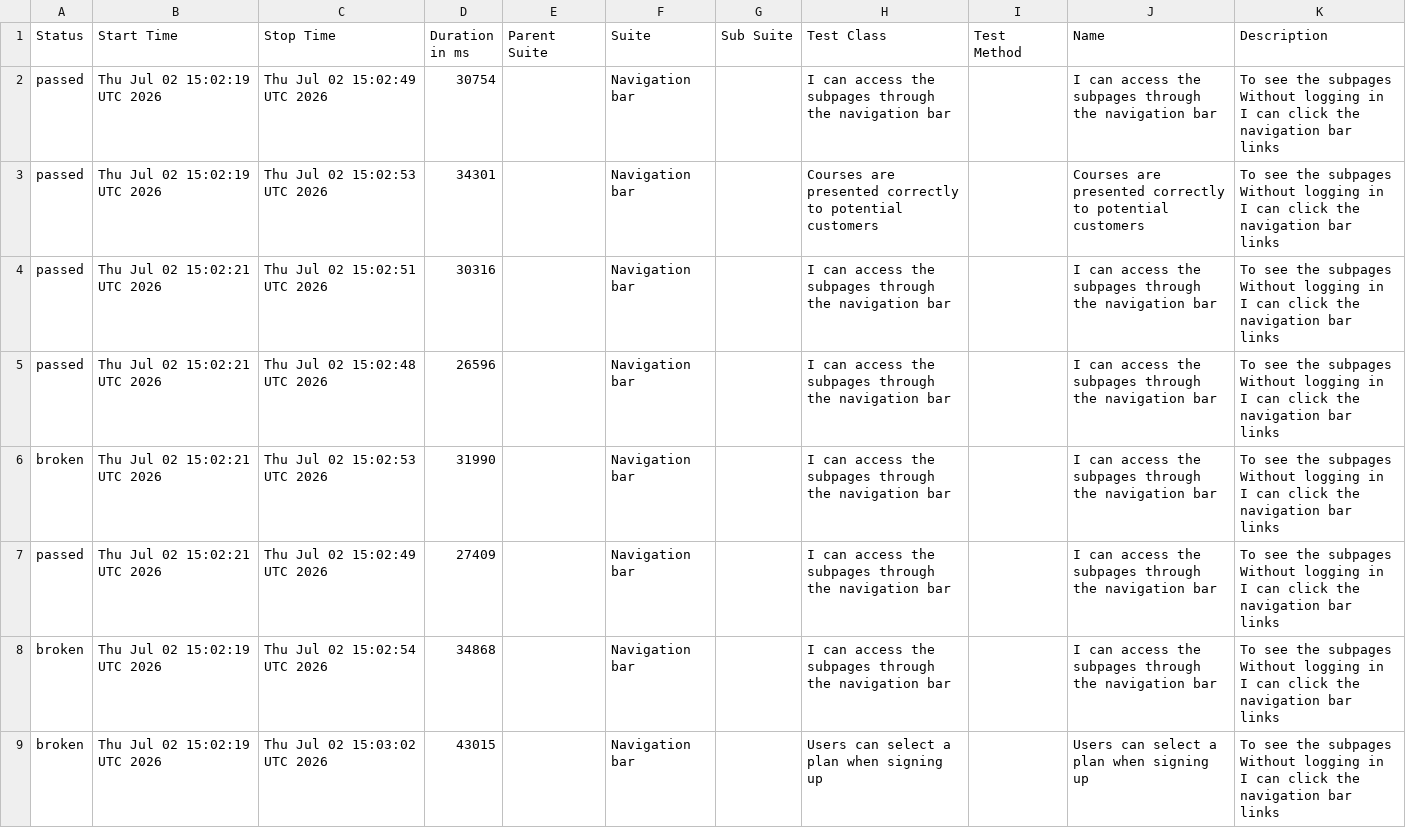
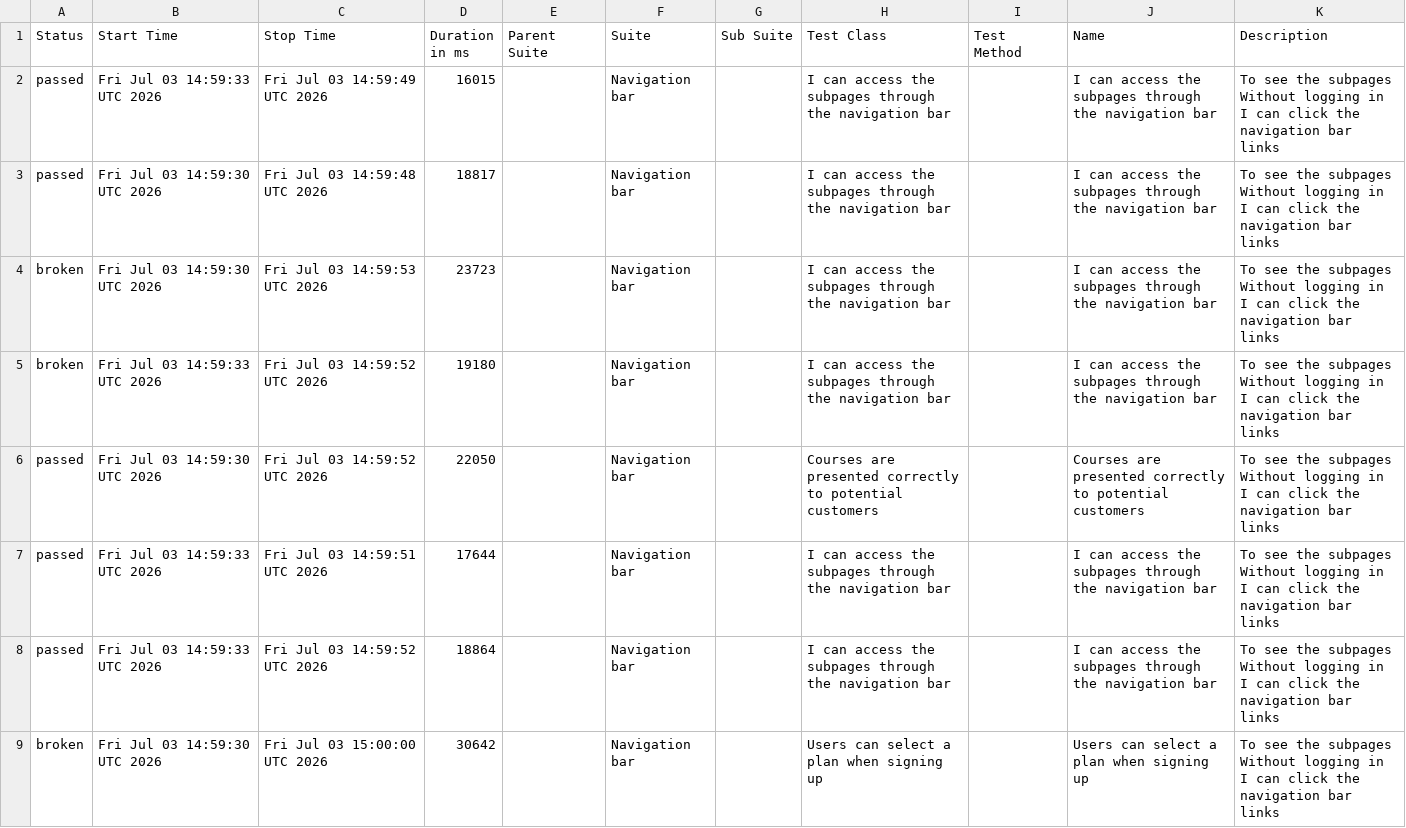
Before and after one commit to ingmarcela27/ci-reporting-building-block, a CSV file: allureReport/data/suites.csv, drawn as a sheet.

```diff
--- a/allureReport/data/suites.csv
+++ b/allureReport/data/suites.csv
@@ -1,25 +1,25 @@
 "Status","Start Time","Stop Time","Duration in ms","Parent Suite","Suite","Sub Suite","Test Class","Test Method","Name","Description"
-"passed","Thu Jul 02 15:02:19 UTC 2026","Thu Jul 02 15:02:49 UTC 2026","30754","","Navigation bar","","I can access the subpages through the navigation bar","","I can access the subpages through the navigation bar","  To see the subpages
-  Without logging in
-  I can click the navigation bar links"
-"passed","Thu Jul 02 15:02:19 UTC 2026","Thu Jul 02 15:02:53 UTC 2026","34301","","Navigation bar","","Courses are presented correctly to potential customers","","Courses are presented correctly to potential customers","  To see the subpages
-  Without logging in
-  I can click the navigation bar links"
-"passed","Thu Jul 02 15:02:21 UTC 2026","Thu Jul 02 15:02:51 UTC 2026","30316","","Navigation bar","","I can access the subpages through the navigation bar","","I can access the subpages through the navigation bar","  To see the subpages
-  Without logging in
-  I can click the navigation bar links"
-"passed","Thu Jul 02 15:02:21 UTC 2026","Thu Jul 02 15:02:48 UTC 2026","26596","","Navigation bar","","I can access the subpages through the navigation bar","","I can access the subpages through the navigation bar","  To see the subpages
-  Without logging in
-  I can click the navigation bar links"
-"broken","Thu Jul 02 15:02:21 UTC 2026","Thu Jul 02 15:02:53 UTC 2026","31990","","Navigation bar","","I can access the subpages through the navigation bar","","I can access the subpages through the navigation bar","  To see the subpages
-  Without logging in
-  I can click the navigation bar links"
-"passed","Thu Jul 02 15:02:21 UTC 2026","Thu Jul 02 15:02:49 UTC 2026","27409","","Navigation bar","","I can access the subpages through the navigation bar","","I can access the subpages through the navigation bar","  To see the subpages
-  Without logging in
-  I can click the navigation bar links"
-"broken","Thu Jul 02 15:02:19 UTC 2026","Thu Jul 02 15:02:54 UTC 2026","34868","","Navigation bar","","I can access the subpages through the navigation bar","","I can access the subpages through the navigation bar","  To see the subpages
-  Without logging in
-  I can click the navigation bar links"
-"broken","Thu Jul 02 15:02:19 UTC 2026","Thu Jul 02 15:03:02 UTC 2026","43015","","Navigation bar","","Users can select a plan when signing up","","Users can select a plan when signing up","  To see the subpages
-  Without logging in
-  I can click the navigation bar links"
+"passed","Fri Jul 03 14:59:33 UTC 2026","Fri Jul 03 14:59:49 UTC 2026","16015","","Navigation bar","","I can access the subpages through the navigation bar","","I can access the subpages through the navigation bar","  To see the subpages
+  Without logging in
+  I can click the navigation bar links"
+"passed","Fri Jul 03 14:59:30 UTC 2026","Fri Jul 03 14:59:48 UTC 2026","18817","","Navigation bar","","I can access the subpages through the navigation bar","","I can access the subpages through the navigation bar","  To see the subpages
+  Without logging in
+  I can click the navigation bar links"
+"broken","Fri Jul 03 14:59:30 UTC 2026","Fri Jul 03 14:59:53 UTC 2026","23723","","Navigation bar","","I can access the subpages through the navigation bar","","I can access the subpages through the navigation bar","  To see the subpages
+  Without logging in
+  I can click the navigation bar links"
+"broken","Fri Jul 03 14:59:33 UTC 2026","Fri Jul 03 14:59:52 UTC 2026","19180","","Navigation bar","","I can access the subpages through the navigation bar","","I can access the subpages through the navigation bar","  To see the subpages
+  Without logging in
+  I can click the navigation bar links"
+"passed","Fri Jul 03 14:59:30 UTC 2026","Fri Jul 03 14:59:52 UTC 2026","22050","","Navigation bar","","Courses are presented correctly to potential customers","","Courses are presented correctly to potential customers","  To see the subpages
+  Without logging in
+  I can click the navigation bar links"
+"passed","Fri Jul 03 14:59:33 UTC 2026","Fri Jul 03 14:59:51 UTC 2026","17644","","Navigation bar","","I can access the subpages through the navigation bar","","I can access the subpages through the navigation bar","  To see the subpages
+  Without logging in
+  I can click the navigation bar links"
+"passed","Fri Jul 03 14:59:33 UTC 2026","Fri Jul 03 14:59:52 UTC 2026","18864","","Navigation bar","","I can access the subpages through the navigation bar","","I can access the subpages through the navigation bar","  To see the subpages
+  Without logging in
+  I can click the navigation bar links"
+"broken","Fri Jul 03 14:59:30 UTC 2026","Fri Jul 03 15:00:00 UTC 2026","30642","","Navigation bar","","Users can select a plan when signing up","","Users can select a plan when signing up","  To see the subpages
+  Without logging in
+  I can click the navigation bar links"
```
Also changed, not shown: 40 other files.
